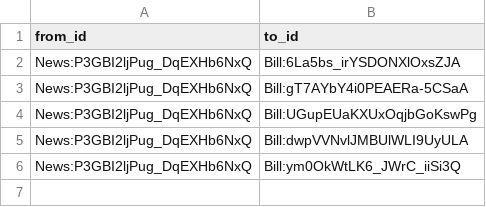
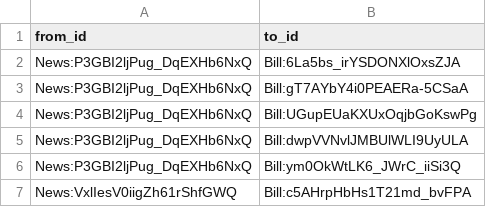
Before and after one commit to politylink/politylink-tools, a CSV file: data/unlink.csv, drawn as a sheet; the diff names each change by its address in the sheet, - before the commit and + after, or states it on an @@ line.

```diff
--- a/data/unlink.csv
+++ b/data/unlink.csv
+row 7: News:VxlIesV0iigZh61rShfGWQ | Bill:c5AHrpHbHs1T21md_bvFPA
```
Also changed, not shown: data/bill_alias.csv, data/bill_url.csv, 1 other file.
